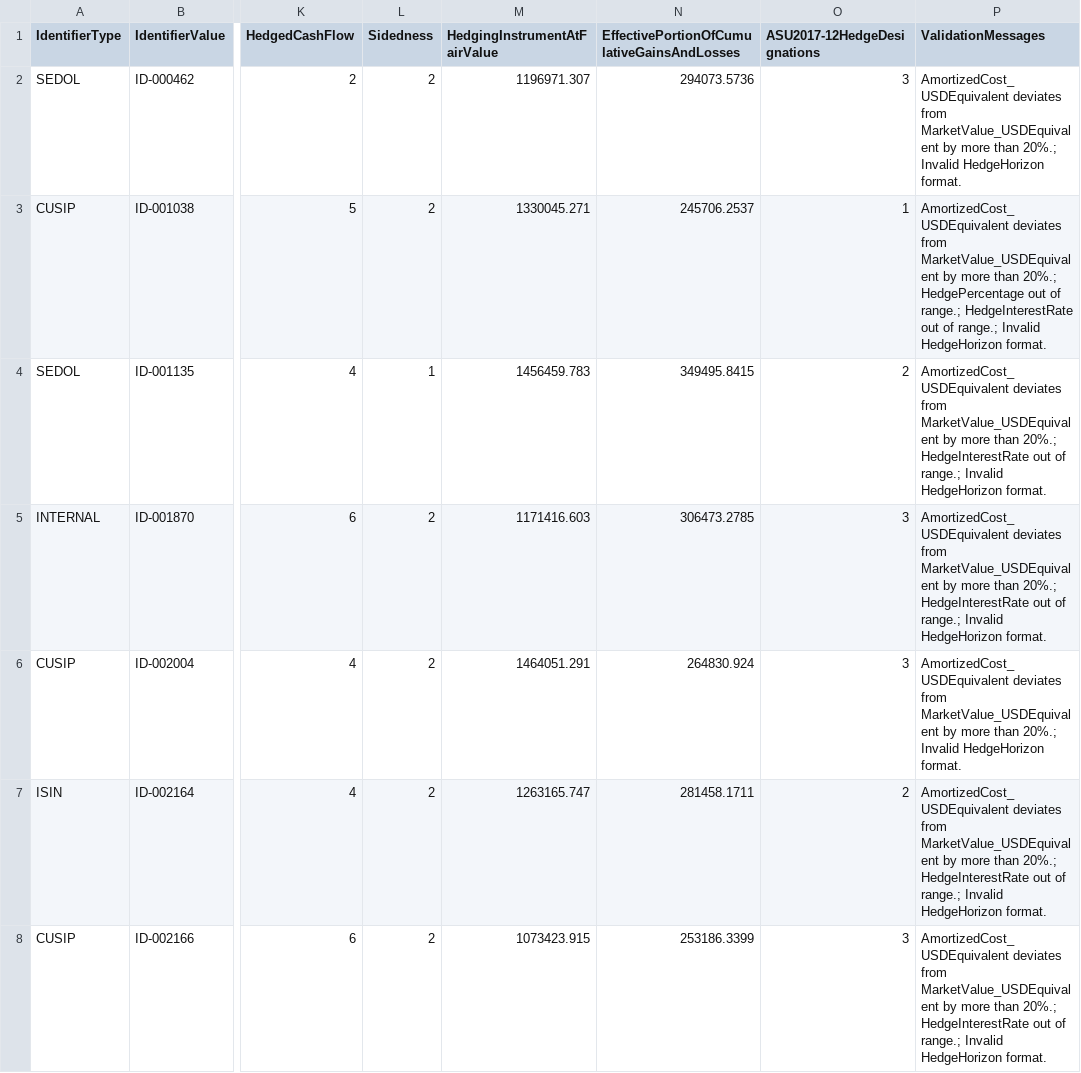
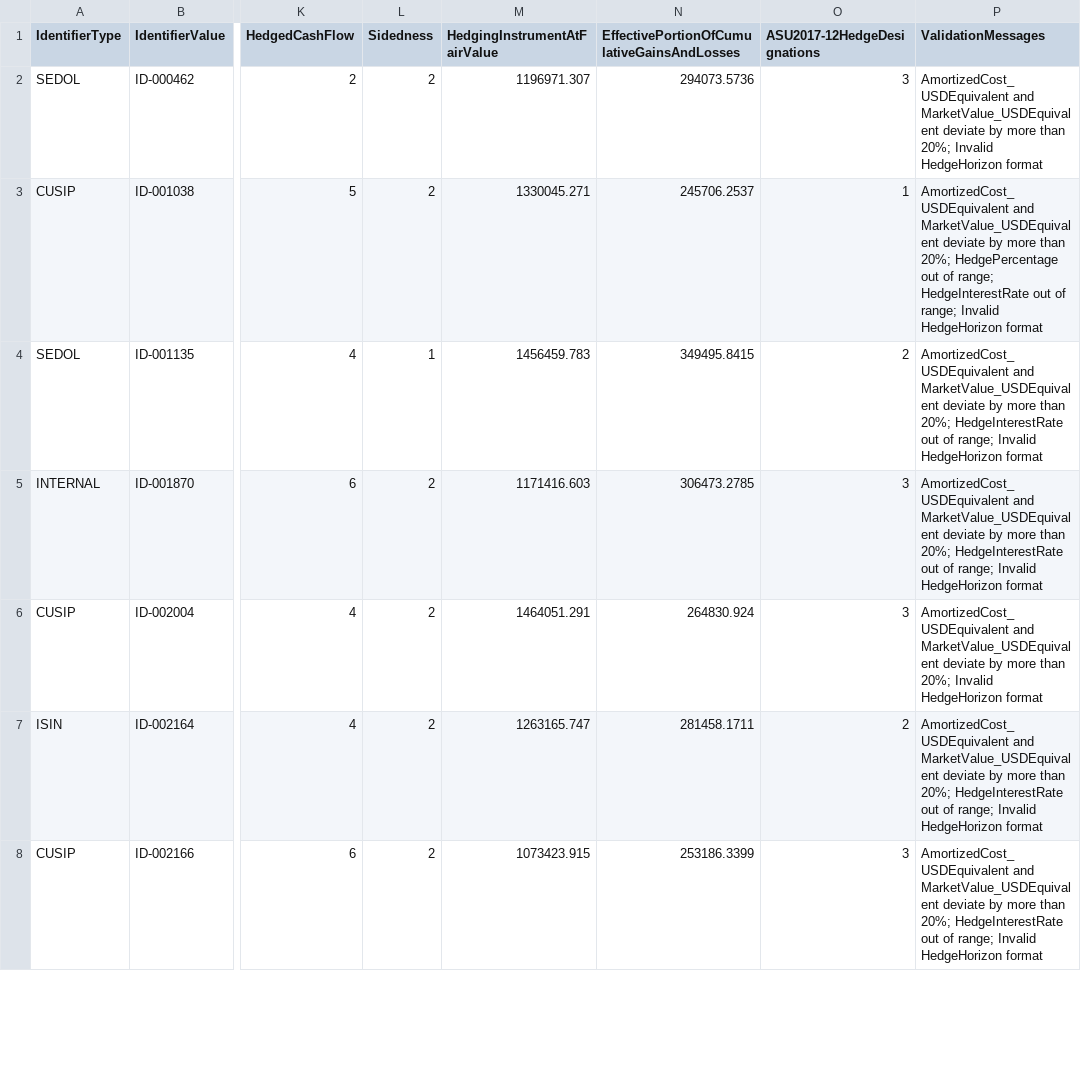
Before and after one commit to himaashri/Data-Profiling-Hackathon, a CSV file: code/src/resources/dataOutput/final_anomalies.csv, drawn as a sheet; only a part is shown, gaps mark what is left out; the diff covers the shown part only; the diff names each change by its address in the sheet, - before the commit and + after, or states it on an @@ line.

```diff
--- a/code/src/resources/dataOutput/final_anomalies.csv
+++ b/code/src/resources/dataOutput/final_anomalies.csv
-P2 (ValidationMessages): AmortizedCost_USDEquivalent deviates from MarketValue_USDEquivalent by more than 20%.; Invalid HedgeHorizon format.
+P2 (ValidationMessages): AmortizedCost_USDEquivalent and MarketValue_USDEquivalent deviate by more than 20%; Invalid HedgeHorizon format
-P3 (ValidationMessages): AmortizedCost_USDEquivalent deviates from MarketValue_USDEquivalent by more than 20%.; HedgePercentage out of range.; HedgeInterestRate out of range.; Invalid HedgeHorizon format.
+P3 (ValidationMessages): AmortizedCost_USDEquivalent and MarketValue_USDEquivalent deviate by more than 20%; HedgePercentage out of range; HedgeInterestRate out of range; Invalid HedgeHorizon format
-P4:P5 (ValidationMessages): AmortizedCost_USDEquivalent deviates from MarketValue_USDEquivalent by more than 20%.; HedgeInterestRate out of range.; Invalid HedgeHorizon format.
+P4:P5 (ValidationMessages): AmortizedCost_USDEquivalent and MarketValue_USDEquivalent deviate by more than 20%; HedgeInterestRate out of range; Invalid HedgeHorizon format
-P6 (ValidationMessages): AmortizedCost_USDEquivalent deviates from MarketValue_USDEquivalent by more than 20%.; Invalid HedgeHorizon format.
+P6 (ValidationMessages): AmortizedCost_USDEquivalent and MarketValue_USDEquivalent deviate by more than 20%; Invalid HedgeHorizon format
-P7:P8 (ValidationMessages): AmortizedCost_USDEquivalent deviates from MarketValue_USDEquivalent by more than 20%.; HedgeInterestRate out of range.; Invalid HedgeHorizon format.
+P7:P8 (ValidationMessages): AmortizedCost_USDEquivalent and MarketValue_USDEquivalent deviate by more than 20%; HedgeInterestRate out of range; Invalid HedgeHorizon format
```
Also changed, not shown: 24 edited cells elsewhere in this file, 8 other files.
